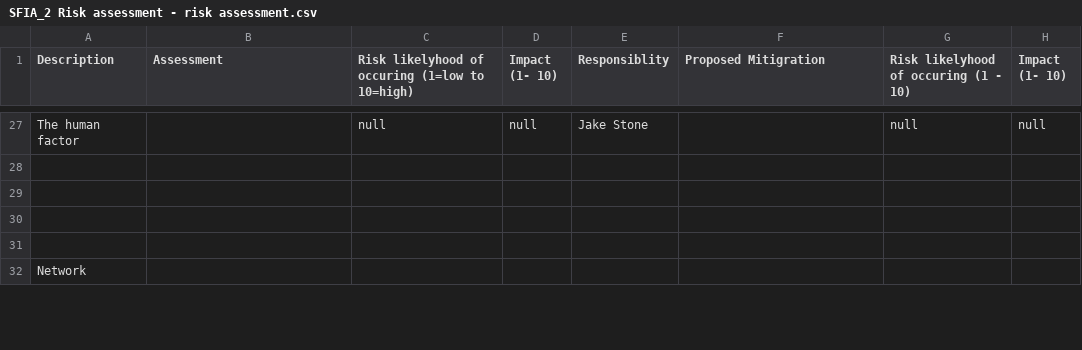
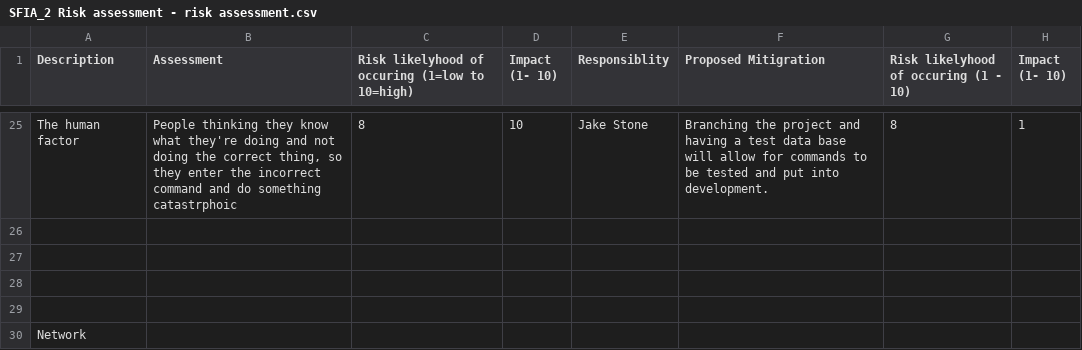
Before and after one commit to jake4327/Practical-Project, a CSV file: SFIA_2 Risk assessment - risk assessment.csv, drawn as a sheet; only a part is shown, gaps mark what is left out; addresses are those after the commit; the diff covers the shown part only; the diff names each change by its address in the sheet, - before the commit and + after, or states it on an @@ line.

Commit message:
Networking risk assessment complete and started writing docker commands, potential fix to tiles

```diff
--- a/SFIA_2 Risk assessment - risk assessment.csv
+++ b/SFIA_2 Risk assessment - risk assessment.csv
-B25 (Assessment): (empty)
+B25 (Assessment): People thinking they know what they're doing and not doing the correct thing, so they enter the incorrect command and do something catastrphoic
-C25: null
+C25: 8
-D25 (Impact (1- 10)): null
+D25 (Impact (1- 10)): 10
-F25 (Proposed Mitigration): (empty)
+F25 (Proposed Mitigration): Branching the project and having a test data base will allow for commands to be tested and put into development.
-G25: null
+G25: 8
-H25 (Impact (1- 10)): null
+H25 (Impact (1- 10)): 1
```
Also changed, not shown: 5 removed rows and 75 edited cells elsewhere in this file, 5 other files.
